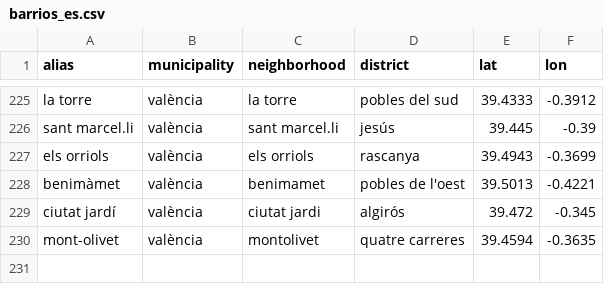
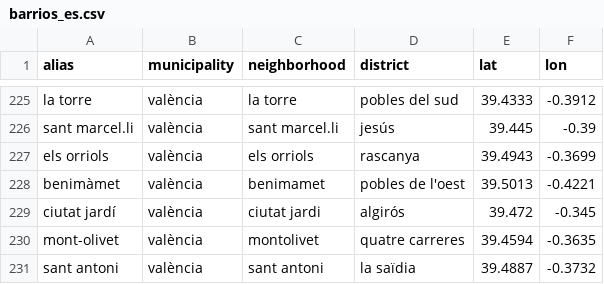
Before and after one commit to carlosdmv7/spanish-housing-radar, a CSV file: transform/seeds/barrios_es.csv, drawn as a sheet; only a part is shown, gaps mark what is left out.

```diff
--- a/transform/seeds/barrios_es.csv
+++ b/transform/seeds/barrios_es.csv
@@ -230 +230,2 @@ ciutat jardí,valència,ciutat jardi,algirós,39.472,-0.345
 mont-olivet,valència,montolivet,quatre carreres,39.4594,-0.3635
+sant antoni,valència,sant antoni,la saïdia,39.4887,-0.3732
```
